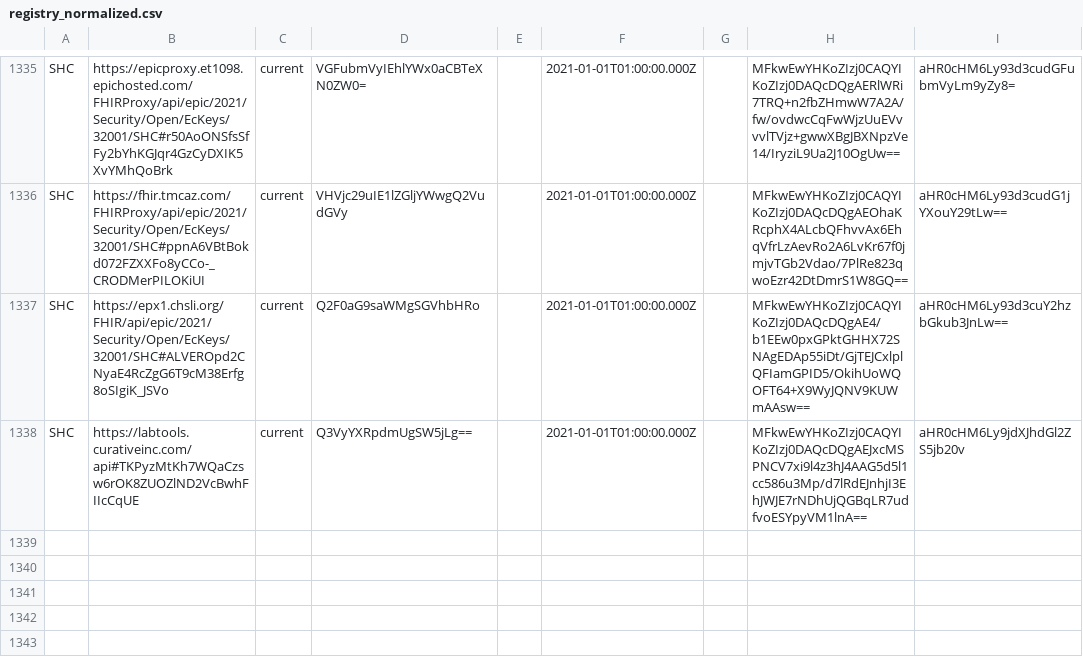
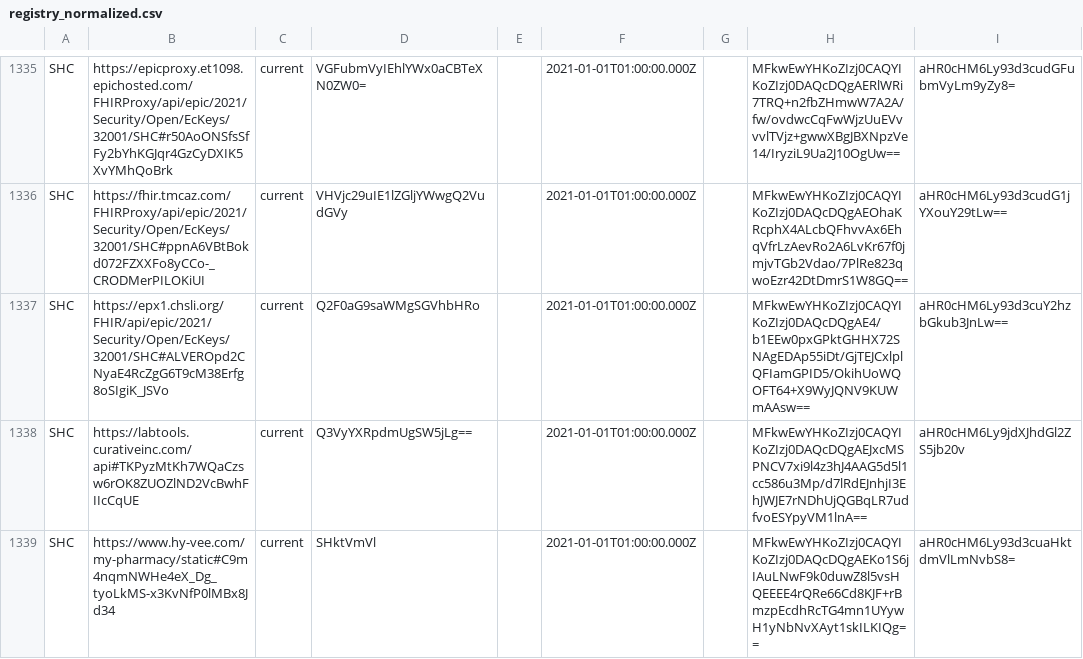
Before and after one commit to Path-Check/trust-registry, a CSV file: registry_normalized.csv, drawn as a sheet; only a part is shown, gaps mark what is left out.

Commit message:
Registry updates for 2022-04-21

```diff
--- a/registry_normalized.csv
+++ b/registry_normalized.csv
@@ -1338 +1338,2 @@ SHC,https://epx1.chsli.org/FHIR/api/epic/2021/Security/Open/EcKeys/32001/SHC#ALV
 SHC,https://labtools.curativeinc.com/api#TKPyzMtKh7WQaCzsw6rOK8ZUOZlND2VcBwhFIIcCqUE,current,Q3VyYXRpdmUgSW5jLg==,,2021-01-01T01:00:00.000Z,,MFkwEwYHKoZIzj0CAQYIKoZIzj0DAQcDQgAEJxcMSPNCV7xi9l4z3hJ4AAG5d5l1cc586u3Mp/d7lRdEJnhjI3EhJWJE7rNDhUjQGBqLR7udfvoESYpyVM1lnA==,aHR0cHM6Ly9jdXJhdGl2ZS5jb20v
+SHC,https://www.hy-vee.com/my-pharmacy/static#C9m4nqmNWHe4eX_Dg_tyoLkMS-x3KvNfP0lMBx8Jd34,current,SHktVmVl,,2021-01-01T01:00:00.000Z,,MFkwEwYHKoZIzj0CAQYIKoZIzj0DAQcDQgAEKo1S6jIAuLNwF9k0duwZ8l5vsHQEEEE4rQRe66Cd8KJF+rBmzpEcdhRcTG4mn1UYywH1yNbNvXAyt1skILKIQg==,aHR0cHM6Ly93d3cuaHktdmVlLmNvbS8=
```
Also changed, not shown: 2 other files.
